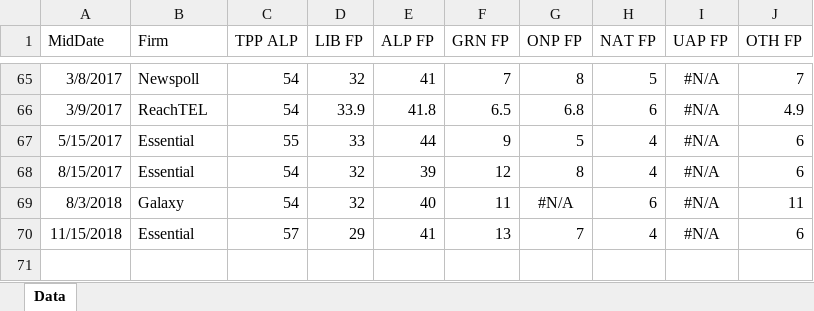
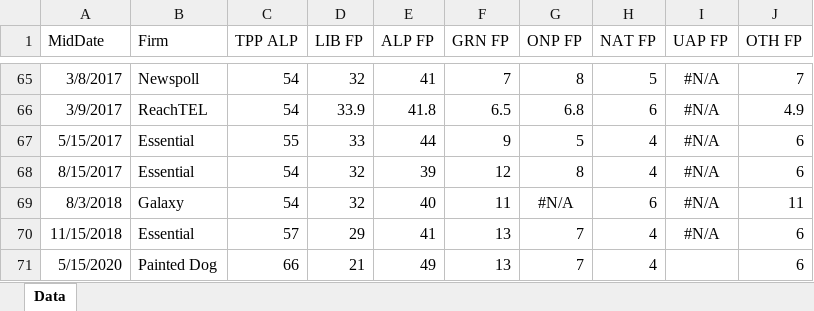
Before and after one commit to d-j-hirst/aus-polling-analyser, an Excel workbook: python/Data/poll-data-wa.xlsx, sheet Data, drawn as a sheet; only a part is shown, gaps mark what is left out; values as stored, in another font and other column widths than the file's, no borders; the diff names each change by its address in the sheet, - before the commit and + after, or states it on an @@ line.

```diff
--- a/python/Data/poll-data-wa.xlsx (sheet Data)
+++ b/python/Data/poll-data-wa.xlsx (sheet Data)
+row 71: 5/15/2020 | Painted Dog | 66 | 21 | 49 | 13 | 7 | 4 |  | 6
```
Also changed, not shown: 4 other files.
